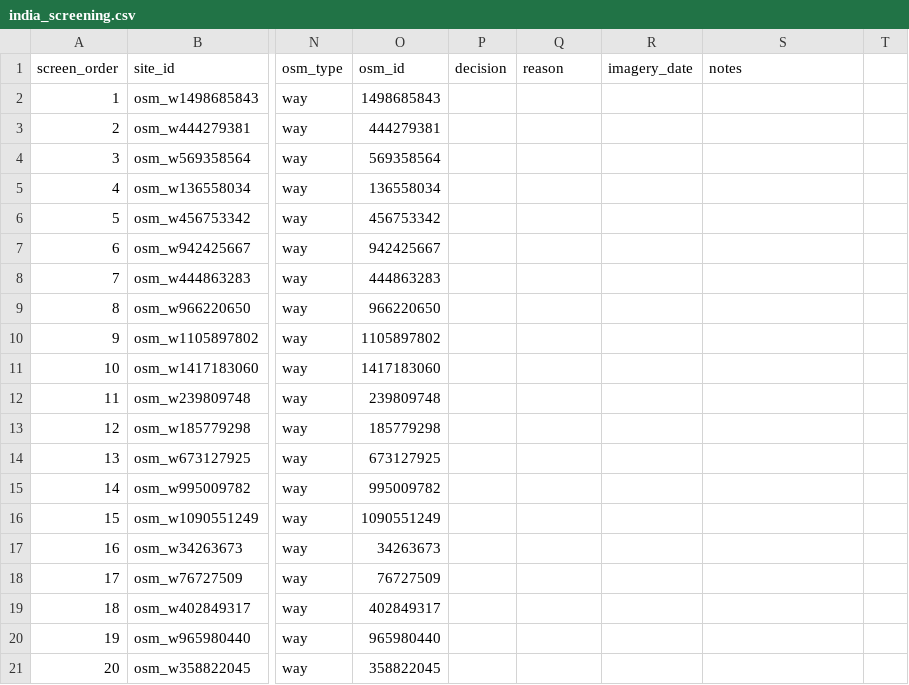
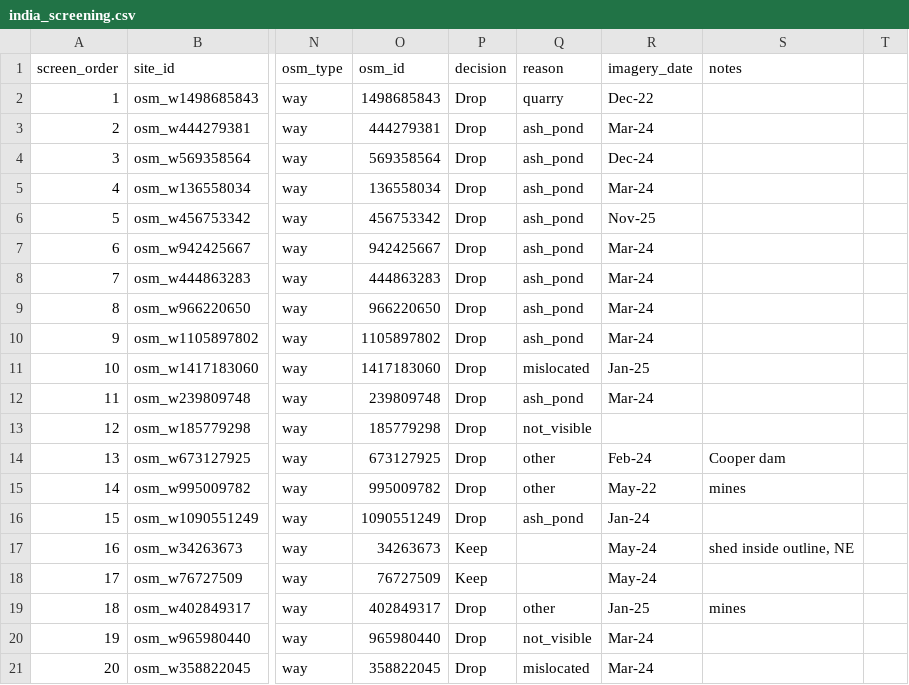
Before and after one commit to wre9-tesh/ML_Landfill_Detection, a CSV file: labels/india_screening.csv, drawn as a sheet; only a part is shown, gaps mark what is left out; the diff covers the shown part only; the diff names each change by its address in the sheet, - before the commit and + after, or states it on an @@ line.

Commit message:
added 10 sites

```diff
--- a/labels/india_screening.csv
+++ b/labels/india_screening.csv
-P2:P16 (decision): (empty)
+P2:P16 (decision): Drop
-Q2 (reason): (empty)
+Q2 (reason): quarry
-R2 (imagery_date): (empty)
+R2 (imagery_date): Dec-22
-Q3:Q10 (reason): (empty)
+Q3:Q10 (reason): ash_pond
-R3 (imagery_date): (empty)
+R3 (imagery_date): Mar-24
-R4 (imagery_date): (empty)
+R4 (imagery_date): Dec-24
-R5 (imagery_date): (empty)
+R5 (imagery_date): Mar-24
-R6 (imagery_date): (empty)
+R6 (imagery_date): Nov-25
-R7:R10 (imagery_date): (empty)
+R7:R10 (imagery_date): Mar-24
-Q11 (reason): (empty)
+Q11 (reason): mislocated
-R11 (imagery_date): (empty)
+R11 (imagery_date): Jan-25
-Q12 (reason): (empty)
+Q12 (reason): ash_pond
-R12 (imagery_date): (empty)
+R12 (imagery_date): Mar-24
-Q13 (reason): (empty)
+Q13 (reason): not_visible
-Q14:Q15 (reason): (empty)
+Q14:Q15 (reason): other
-R14 (imagery_date): (empty)
+R14 (imagery_date): Feb-24
-S14 (notes): (empty)
+S14 (notes): Cooper dam
-R15 (imagery_date): (empty)
+R15 (imagery_date): May-22
-S15 (notes): (empty)
+S15 (notes): mines
-Q16 (reason): (empty)
+Q16 (reason): ash_pond
-R16 (imagery_date): (empty)
+R16 (imagery_date): Jan-24
-P17:P18 (decision): (empty)
+P17:P18 (decision): Keep
-R17:R18 (imagery_date): (empty)
+R17:R18 (imagery_date): May-24
-S17 (notes): (empty)
+S17 (notes): shed inside outline, NE
-P19:P21 (decision): (empty)
+P19:P21 (decision): Drop
-Q19 (reason): (empty)
+Q19 (reason): other
-R19 (imagery_date): (empty)
+R19 (imagery_date): Jan-25
-S19 (notes): (empty)
+S19 (notes): mines
-Q20 (reason): (empty)
+Q20 (reason): not_visible
-R20:R21 (imagery_date): (empty)
+R20:R21 (imagery_date): Mar-24
-Q21 (reason): (empty)
+Q21 (reason): mislocated
```
Also changed, not shown: 1 added row and 19 edited cells elsewhere in this file.
